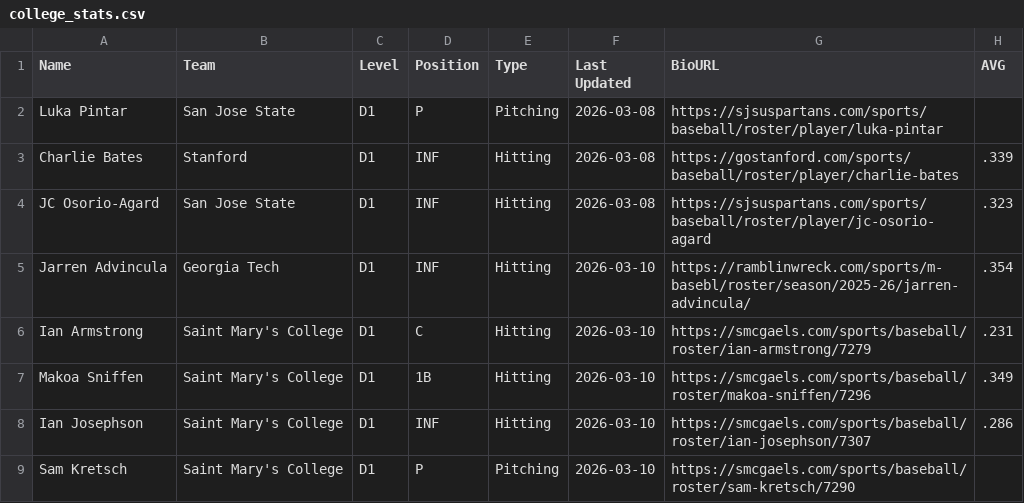
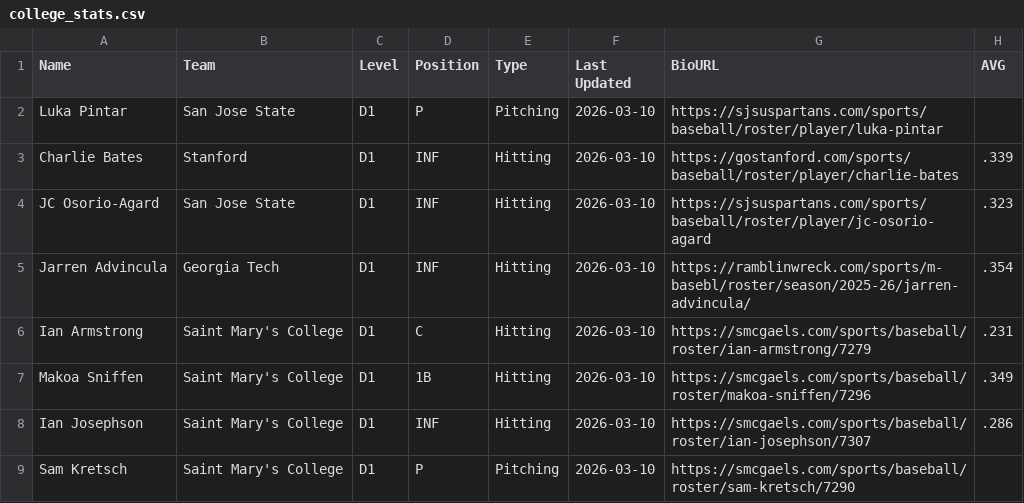
Before and after one commit to krojko24/ccb-alumni-tracker, a CSV file: college_stats.csv, drawn as a sheet; only a part is shown; the diff names each change by its address in the sheet, - before the commit and + after, or states it on an @@ line.

Commit message:
Update college_stats.csv 3-10-26

```diff
--- a/college_stats.csv
+++ b/college_stats.csv
-F2:F4 (Last Updated): 2026-03-08
+F2:F4 (Last Updated): 2026-03-10
```
